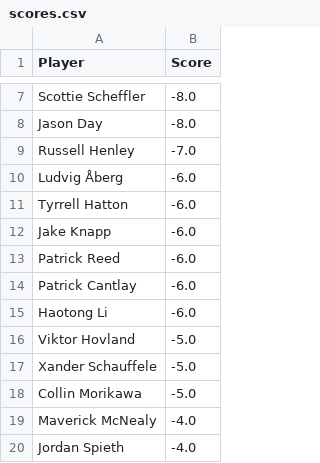
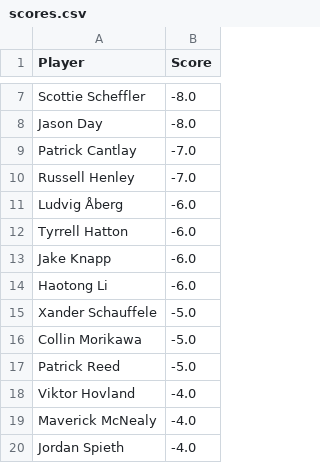
Before and after one commit to jaredbuck1994/Masters, a CSV file: scores.csv, drawn as a sheet; only a part is shown, gaps mark what is left out; the diff covers the shown part only.

Commit message:
update scores 2026-04-12 15:24:10

```diff
--- a/scores.csv
+++ b/scores.csv
@@ -8,2 +8,3 @@ Scottie Scheffler,-8.0
 Jason Day,-8.0
+Patrick Cantlay,-7.0
 Russell Henley,-7.0
@@ -12,8 +13,7 @@ Tyrrell Hatton,-6.0
 Jake Knapp,-6.0
-Patrick Reed,-6.0
-Patrick Cantlay,-6.0
 Haotong Li,-6.0
-Viktor Hovland,-5.0
 Xander Schauffele,-5.0
 Collin Morikawa,-5.0
+Patrick Reed,-5.0
+Viktor Hovland,-4.0
 Maverick McNealy,-4.0
```
Also changed, not shown: 3 added rows and 3 removed rows elsewhere in this file.
